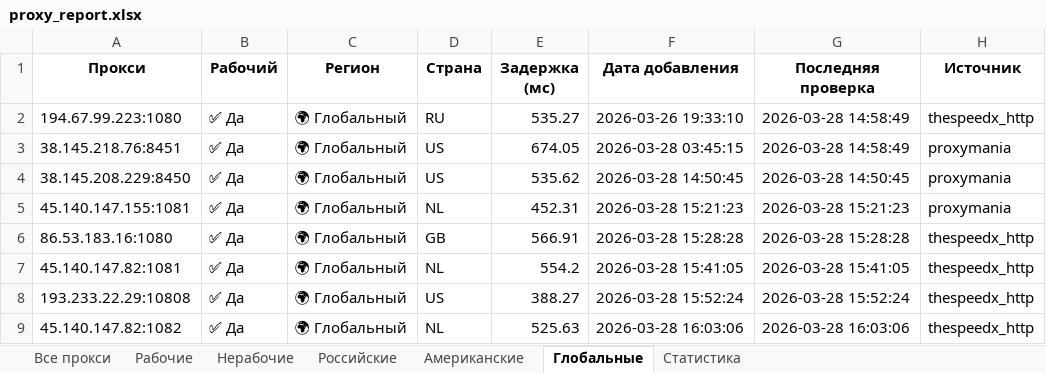
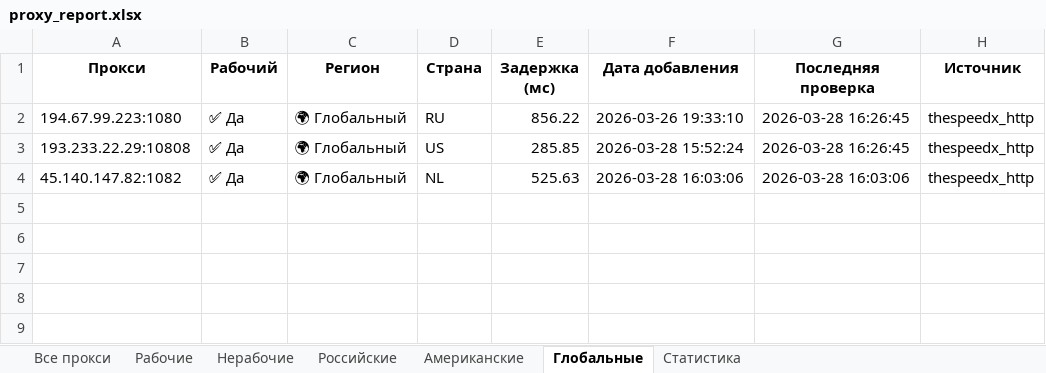
Before and after one commit to Ganjo1st/Proctor, an Excel workbook: reports/proxy_report.xlsx, sheet Глобальные, drawn as a sheet; values as stored, in another font and other column widths than the file's, no borders; removed rows and columns are numbered as before the commit, all else as after; the diff names each change by its address in the sheet, - before the commit and + after, or states it on an @@ line.

```diff
--- a/reports/proxy_report.xlsx (sheet Глобальные)
+++ b/reports/proxy_report.xlsx (sheet Глобальные)
-E2 (Задержка (мс)): 535.27
+E2 (Задержка (мс)): 856.22
-G2 (Последняя проверка): 2026-03-28 14:58:49
+G2 (Последняя проверка): 2026-03-28 16:26:45
-row 3: 38.145.218.76:8451 | ✅ Да | 🌍 Глобальный | US | 674.05 | 2026-03-28 03:45:15 | 2026-03-28 14:58:49 | proxymania
-row 4: 38.145.208.229:8450 | ✅ Да | 🌍 Глобальный | US | 535.62 | 2026-03-28 14:50:45 | 2026-03-28 14:50:45 | proxymania
-row 5: 45.140.147.155:1081 | ✅ Да | 🌍 Глобальный | NL | 452.31 | 2026-03-28 15:21:23 | 2026-03-28 15:21:23 | proxymania
-row 6: 86.53.183.16:1080 | ✅ Да | 🌍 Глобальный | GB | 566.91 | 2026-03-28 15:28:28 | 2026-03-28 15:28:28 | thespeedx_http
-row 7: 45.140.147.82:1081 | ✅ Да | 🌍 Глобальный | NL | 554.2 | 2026-03-28 15:41:05 | 2026-03-28 15:41:05 | thespeedx_http
-E3 (Задержка (мс)): 388.27
+E3 (Задержка (мс)): 285.85
-G3 (Последняя проверка): 2026-03-28 15:52:24
+G3 (Последняя проверка): 2026-03-28 16:26:45
```
Also changed, not shown: sheet Все прокси, sheet Рабочие, sheet Американские, sheet Статистика.
